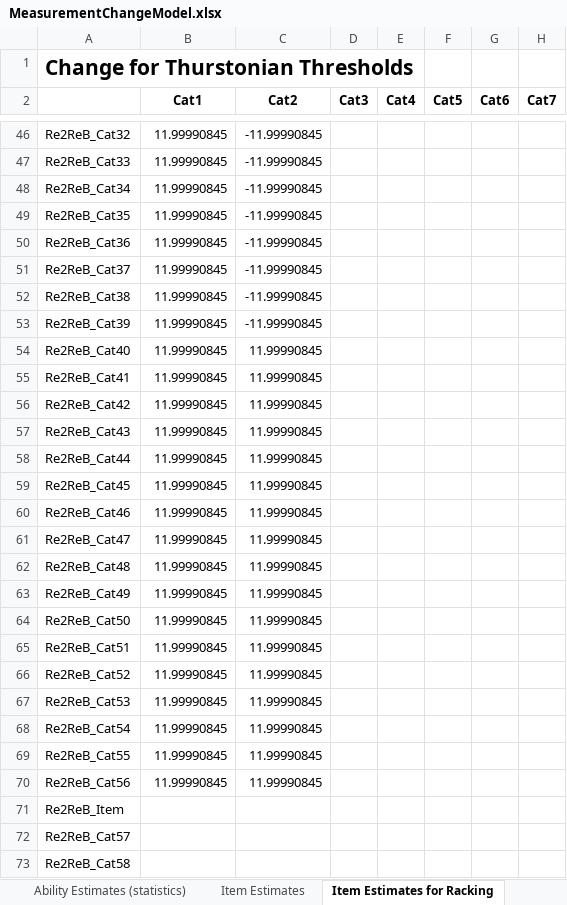
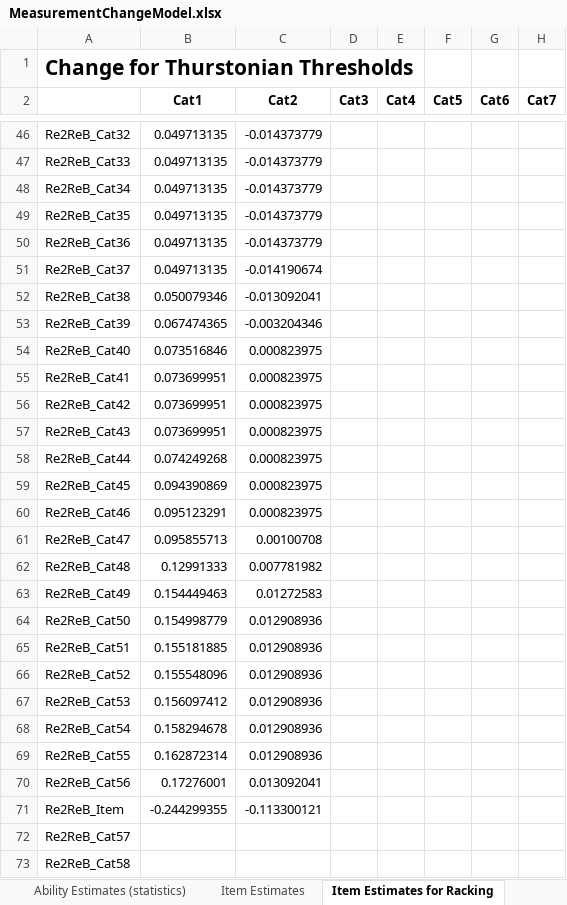
Before and after one commit to geiser/2017-experiment-analysis, an Excel workbook: exp2/case03/report/learning-outcome/MeasurementChangeModel.xlsx, sheet Item Estimates for Racking, drawn as a sheet; only a part is shown, gaps mark what is left out; values as stored, in another font and other column widths than the file's, no borders; the diff covers the shown part only; the diff names each change by its address in the sheet, - before the commit and + after, or states it on an @@ line.

```diff
--- a/exp2/case03/report/learning-outcome/MeasurementChangeModel.xlsx (sheet Item Estimates for Racking)
+++ b/exp2/case03/report/learning-outcome/MeasurementChangeModel.xlsx (sheet Item Estimates for Racking)
-B46:B51 (Cat1): 11.99990845
+B46:B51 (Cat1): 0.049713135
-C46:C50 (Cat2): -11.99990845
+C46:C50 (Cat2): -0.014373779
-C51 (Cat2): -11.99990845
+C51 (Cat2): -0.014190674
-B52 (Cat1): 11.99990845
+B52 (Cat1): 0.050079346
-C52 (Cat2): -11.99990845
+C52 (Cat2): -0.013092041
-B53 (Cat1): 11.99990845
+B53 (Cat1): 0.067474365
-C53 (Cat2): -11.99990845
+C53 (Cat2): -0.003204346
-B54 (Cat1): 11.99990845
+B54 (Cat1): 0.073516846
-C54:C60 (Cat2): 11.99990845
+C54:C60 (Cat2): 0.000823975
-B55:B57 (Cat1): 11.99990845
+B55:B57 (Cat1): 0.073699951
-B58 (Cat1): 11.99990845
+B58 (Cat1): 0.074249268
-B59 (Cat1): 11.99990845
+B59 (Cat1): 0.094390869
-B60 (Cat1): 11.99990845
+B60 (Cat1): 0.095123291
-B61 (Cat1): 11.99990845
+B61 (Cat1): 0.095855713
-C61 (Cat2): 11.99990845
+C61 (Cat2): 0.00100708
-B62 (Cat1): 11.99990845
+B62 (Cat1): 0.12991333
-C62 (Cat2): 11.99990845
+C62 (Cat2): 0.007781982
-B63 (Cat1): 11.99990845
+B63 (Cat1): 0.154449463
-C63 (Cat2): 11.99990845
+C63 (Cat2): 0.01272583
-B64 (Cat1): 11.99990845
+B64 (Cat1): 0.154998779
-C64:C69 (Cat2): 11.99990845
+C64:C69 (Cat2): 0.012908936
-B65 (Cat1): 11.99990845
+B65 (Cat1): 0.155181885
-B66 (Cat1): 11.99990845
+B66 (Cat1): 0.155548096
-B67 (Cat1): 11.99990845
+B67 (Cat1): 0.156097412
-B68 (Cat1): 11.99990845
+B68 (Cat1): 0.158294678
-B69 (Cat1): 11.99990845
+B69 (Cat1): 0.162872314
-B70 (Cat1): 11.99990845
+B70 (Cat1): 0.17276001
-C70 (Cat2): 11.99990845
+C70 (Cat2): 0.013092041
-B71 (Cat1): (empty)
+B71 (Cat1): -0.244299355
-C71 (Cat2): (empty)
+C71 (Cat2): -0.113300121
```
Also changed, not shown: 3 added rows, 3 removed rows and 528 edited cells elsewhere in this sheet, sheet Item Estimates, sheet Ability Estimates (wo outliers), sheet Ability Estimates, sheet Ability Estimates (all), sheet Ability Estimates (statistics), 13 other files.
